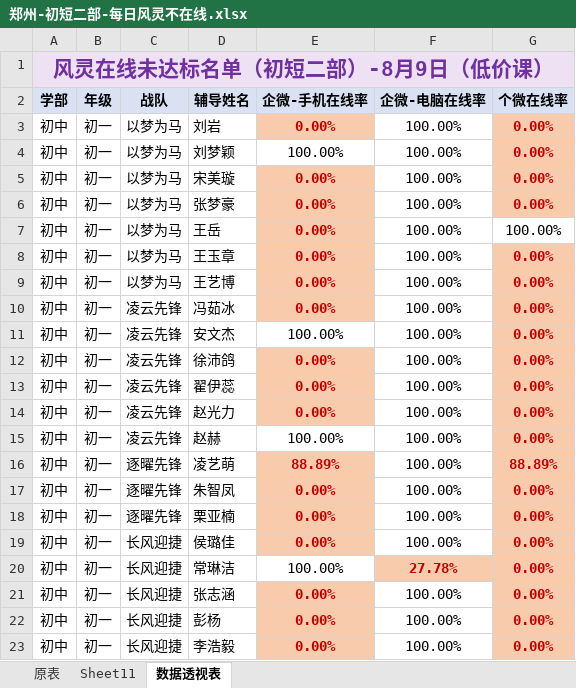
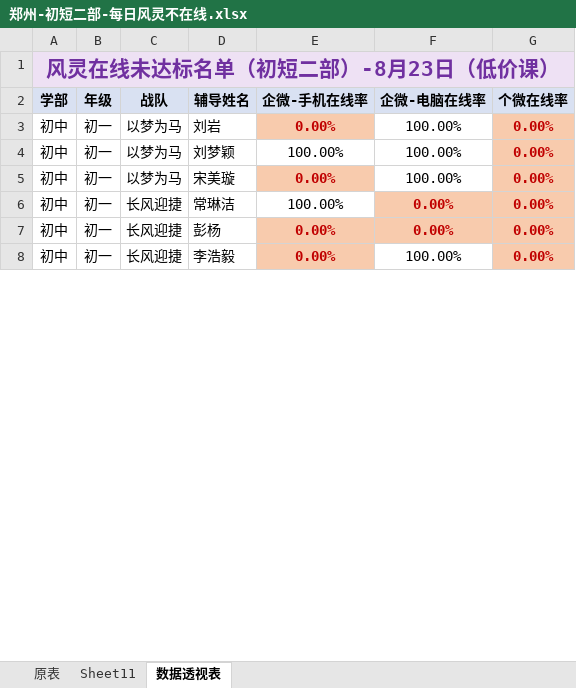
Before and after one commit to zoeyzhou111/fengling-dashboard, an Excel workbook: 每日输出/初短二部/郑州-初短二部-每日风灵不在线.xlsx, sheet 数据透视表, drawn as a sheet; only a part is shown; values as stored, in another font and other column widths than the file's, no borders; removed rows and columns are numbered as before the commit, all else as after; the diff covers the shown part only; the diff names each change by its address in the sheet, - before the commit and + after, or states it on an @@ line.

```diff
--- a/每日输出/初短二部/郑州-初短二部-每日风灵不在线.xlsx (sheet 数据透视表)
+++ b/每日输出/初短二部/郑州-初短二部-每日风灵不在线.xlsx (sheet 数据透视表)
-A1 (学部): 风灵在线未达标名单（初短二部）-8月9日（低价课）
+A1 (学部): 风灵在线未达标名单（初短二部）-8月23日（低价课）
-row 6: 初中 | 初一 | 以梦为马 | 张梦豪 | 0.00% | 100.00% | 0.00%
-row 7: 初中 | 初一 | 以梦为马 | 王岳 | 0.00% | 100.00% | 100.00%
-row 8: 初中 | 初一 | 以梦为马 | 王玉章 | 0.00% | 100.00% | 0.00%
-row 9: 初中 | 初一 | 以梦为马 | 王艺博 | 0.00% | 100.00% | 0.00%
-row 10: 初中 | 初一 | 凌云先锋 | 冯茹冰 | 0.00% | 100.00% | 0.00%
-row 11: 初中 | 初一 | 凌云先锋 | 安文杰 | 100.00% | 100.00% | 0.00%
-row 12: 初中 | 初一 | 凌云先锋 | 徐沛鸽 | 0.00% | 100.00% | 0.00%
-row 13: 初中 | 初一 | 凌云先锋 | 翟伊蕊 | 0.00% | 100.00% | 0.00%
-row 14: 初中 | 初一 | 凌云先锋 | 赵光力 | 0.00% | 100.00% | 0.00%
-row 15: 初中 | 初一 | 凌云先锋 | 赵赫 | 100.00% | 100.00% | 0.00%
-row 16: 初中 | 初一 | 逐曜先锋 | 凌艺萌 | 88.89% | 100.00% | 88.89%
-row 17: 初中 | 初一 | 逐曜先锋 | 朱智凤 | 0.00% | 100.00% | 0.00%
-row 18: 初中 | 初一 | 逐曜先锋 | 栗亚楠 | 0.00% | 100.00% | 0.00%
-row 19: 初中 | 初一 | 长风迎捷 | 侯璐佳 | 0.00% | 100.00% | 0.00%
-F6 (企微-电脑在线率): 27.78%
+F6 (企微-电脑在线率): 0.00%
-row 21: 初中 | 初一 | 长风迎捷 | 张志涵 | 0.00% | 100.00% | 0.00%
-F7 (企微-电脑在线率): 100.00%
+F7 (企微-电脑在线率): 0.00%
@@ F7 fill: none → #F8CBAD, bold: off → on, text colour: black → #C00000 @@
```
Also changed, not shown: 102 removed rows, 1 edited cell and cell formats elsewhere in this sheet, sheet 原表, sheet Sheet11, 每日输出/初短一部/郑州-初短一部-每日风灵不在线.xlsx, 每日输出/初短一部/郑州-初短一部-销售风灵在线率明细数据.xlsx, 42 other files.
